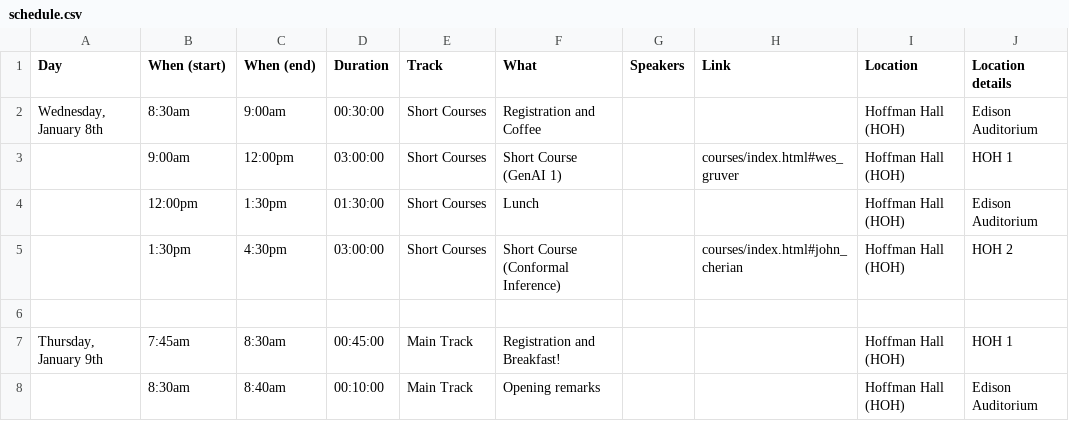
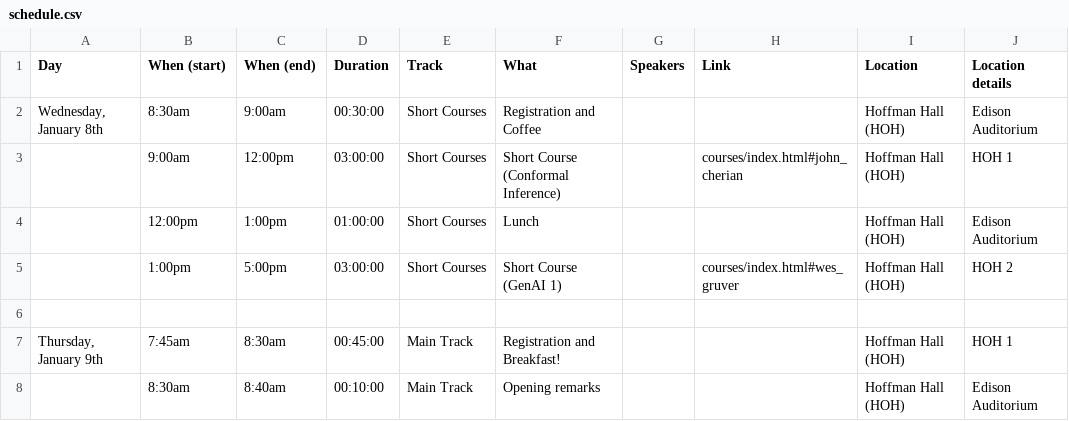
Before and after one commit to usc-dso-stat-group/seeds-2025-conference, a CSV file: sources/schedule.csv, drawn as a sheet; only a part is shown.

Commit message:
Updated schedule

```diff
--- a/sources/schedule.csv
+++ b/sources/schedule.csv
@@ -2,5 +2,5 @@ Day,When (start),When (end),Duration,Track,What,Speakers,Link,Location,Location
 "Wednesday, January 8th",8:30am,9:00am,00:30:00,Short Courses,Registration and Coffee,,,Hoffman Hall (HOH),Edison Auditorium
-,9:00am,12:00pm,03:00:00,Short Courses,Short Course (GenAI 1),,courses/index.html#wes_gruver,Hoffman Hall (HOH),HOH 1
-,12:00pm,1:30pm,01:30:00,Short Courses,Lunch,,,Hoffman Hall (HOH),Edison Auditorium
-,1:30pm,4:30pm,03:00:00,Short Courses,Short Course (Conformal Inference),,courses/index.html#john_cherian,Hoffman Hall (HOH),HOH 2
+,9:00am,12:00pm,03:00:00,Short Courses,Short Course (Conformal Inference),,courses/index.html#john_cherian,Hoffman Hall (HOH),HOH 1
+,12:00pm,1:00pm,01:00:00,Short Courses,Lunch,,,Hoffman Hall (HOH),Edison Auditorium
+,1:00pm,5:00pm,03:00:00,Short Courses,Short Course (GenAI 1),,courses/index.html#wes_gruver,Hoffman Hall (HOH),HOH 2
 ,,,,,,,,,
```
Also changed, not shown: 3 other files.
